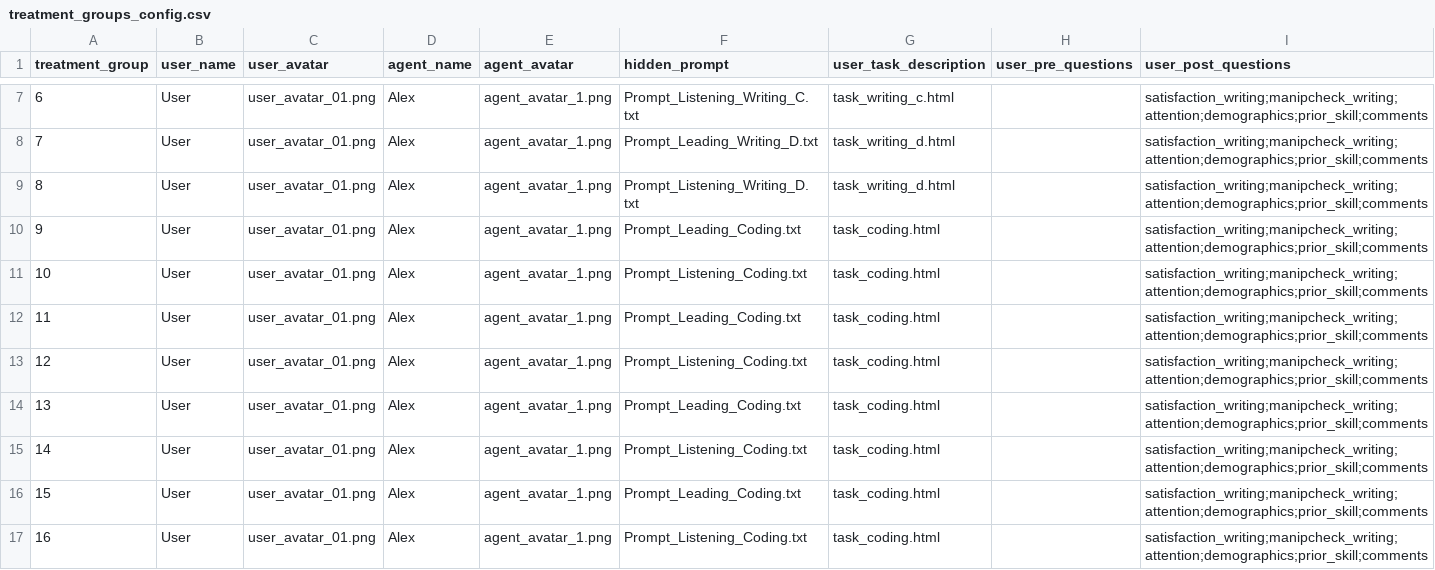
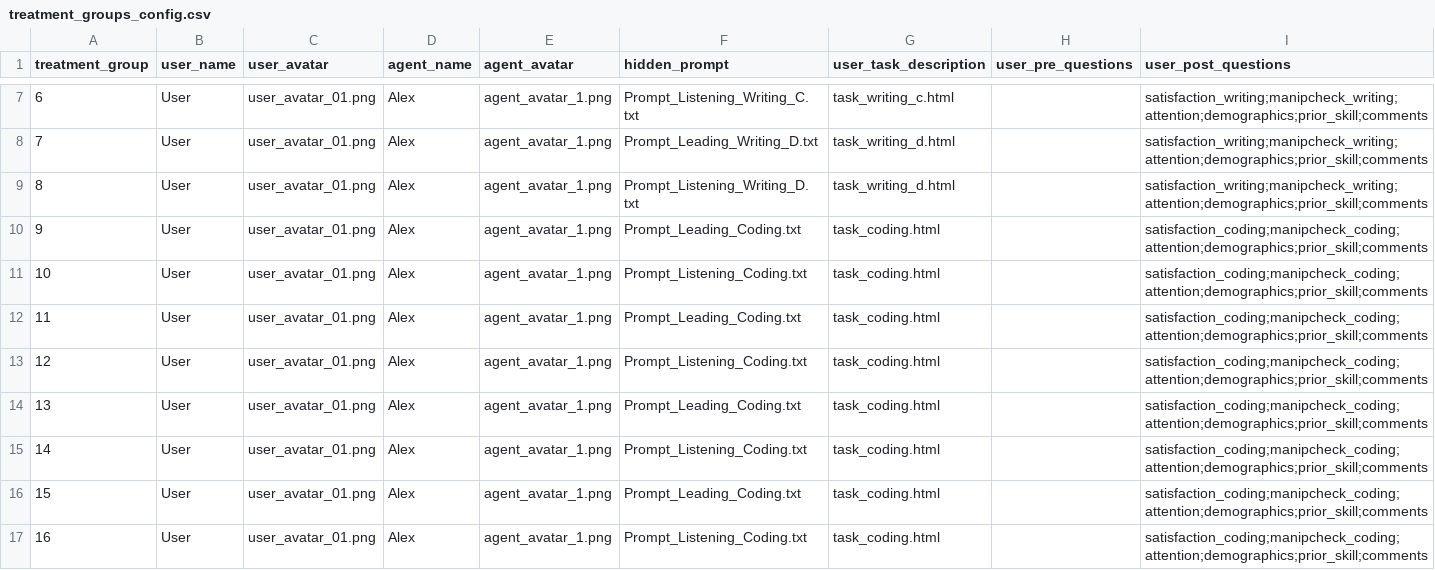
Before and after one commit to ProfNaama/CMU-368-F26-B, a CSV file: experiment_configuration/treatment_groups_config.csv, drawn as a sheet; only a part is shown, gaps mark what is left out.

Commit message:
Show coding questions to coding participants
Groups 9 to 16 run the coding task but were set to the writing
satisfaction and manipulation check blocks. Point them back to
satisfaction_coding and manipcheck_coding.

```diff
--- a/experiment_configuration/treatment_groups_config.csv
+++ b/experiment_configuration/treatment_groups_config.csv
@@ -9,9 +9,9 @@ treatment_group,user_name,user_avatar,agent_name,agent_avatar,hidden_prompt,user
 8,User,user_avatar_01.png,Alex,agent_avatar_1.png,Prompt_Listening_Writing_D.txt,task_writing_d.html,,satisfaction_writing;manipcheck_writing;attention;demographics;prior_skill;comments
-9,User,user_avatar_01.png,Alex,agent_avatar_1.png,Prompt_Leading_Coding.txt,task_coding.html,,satisfaction_writing;manipcheck_writing;attention;demographics;prior_skill;comments
-10,User,user_avatar_01.png,Alex,agent_avatar_1.png,Prompt_Listening_Coding.txt,task_coding.html,,satisfaction_writing;manipcheck_writing;attention;demographics;prior_skill;comments
-11,User,user_avatar_01.png,Alex,agent_avatar_1.png,Prompt_Leading_Coding.txt,task_coding.html,,satisfaction_writing;manipcheck_writing;attention;demographics;prior_skill;comments
-12,User,user_avatar_01.png,Alex,agent_avatar_1.png,Prompt_Listening_Coding.txt,task_coding.html,,satisfaction_writing;manipcheck_writing;attention;demographics;prior_skill;comments
-13,User,user_avatar_01.png,Alex,agent_avatar_1.png,Prompt_Leading_Coding.txt,task_coding.html,,satisfaction_writing;manipcheck_writing;attention;demographics;prior_skill;comments
-14,User,user_avatar_01.png,Alex,agent_avatar_1.png,Prompt_Listening_Coding.txt,task_coding.html,,satisfaction_writing;manipcheck_writing;attention;demographics;prior_skill;comments
-15,User,user_avatar_01.png,Alex,agent_avatar_1.png,Prompt_Leading_Coding.txt,task_coding.html,,satisfaction_writing;manipcheck_writing;attention;demographics;prior_skill;comments
-16,User,user_avatar_01.png,Alex,agent_avatar_1.png,Prompt_Listening_Coding.txt,task_coding.html,,satisfaction_writing;manipcheck_writing;attention;demographics;prior_skill;comments
+9,User,user_avatar_01.png,Alex,agent_avatar_1.png,Prompt_Leading_Coding.txt,task_coding.html,,satisfaction_coding;manipcheck_coding;attention;demographics;prior_skill;comments
+10,User,user_avatar_01.png,Alex,agent_avatar_1.png,Prompt_Listening_Coding.txt,task_coding.html,,satisfaction_coding;manipcheck_coding;attention;demographics;prior_skill;comments
+11,User,user_avatar_01.png,Alex,agent_avatar_1.png,Prompt_Leading_Coding.txt,task_coding.html,,satisfaction_coding;manipcheck_coding;attention;demographics;prior_skill;comments
+12,User,user_avatar_01.png,Alex,agent_avatar_1.png,Prompt_Listening_Coding.txt,task_coding.html,,satisfaction_coding;manipcheck_coding;attention;demographics;prior_skill;comments
+13,User,user_avatar_01.png,Alex,agent_avatar_1.png,Prompt_Leading_Coding.txt,task_coding.html,,satisfaction_coding;manipcheck_coding;attention;demographics;prior_skill;comments
+14,User,user_avatar_01.png,Alex,agent_avatar_1.png,Prompt_Listening_Coding.txt,task_coding.html,,satisfaction_coding;manipcheck_coding;attention;demographics;prior_skill;comments
+15,User,user_avatar_01.png,Alex,agent_avatar_1.png,Prompt_Leading_Coding.txt,task_coding.html,,satisfaction_coding;manipcheck_coding;attention;demographics;prior_skill;comments
+16,User,user_avatar_01.png,Alex,agent_avatar_1.png,Prompt_Listening_Coding.txt,task_coding.html,,satisfaction_coding;manipcheck_coding;attention;demographics;prior_skill;comments
```
